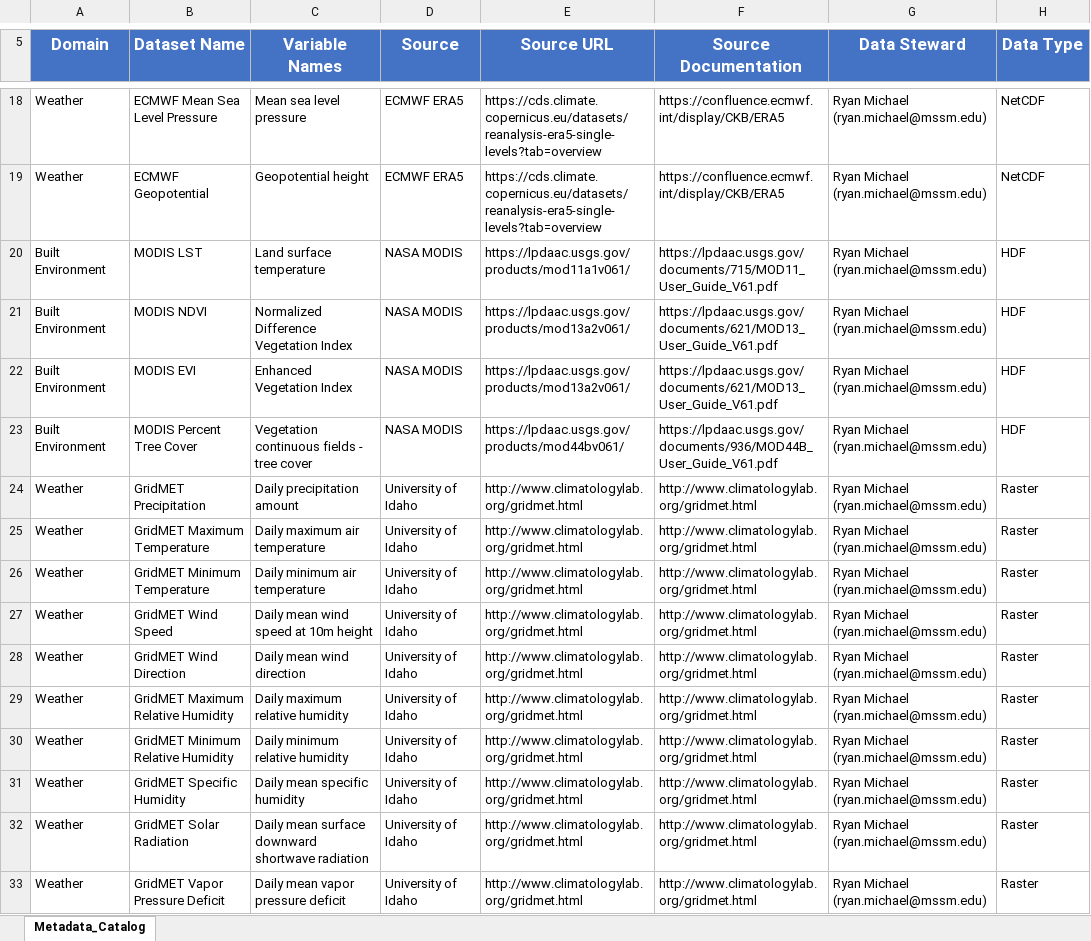
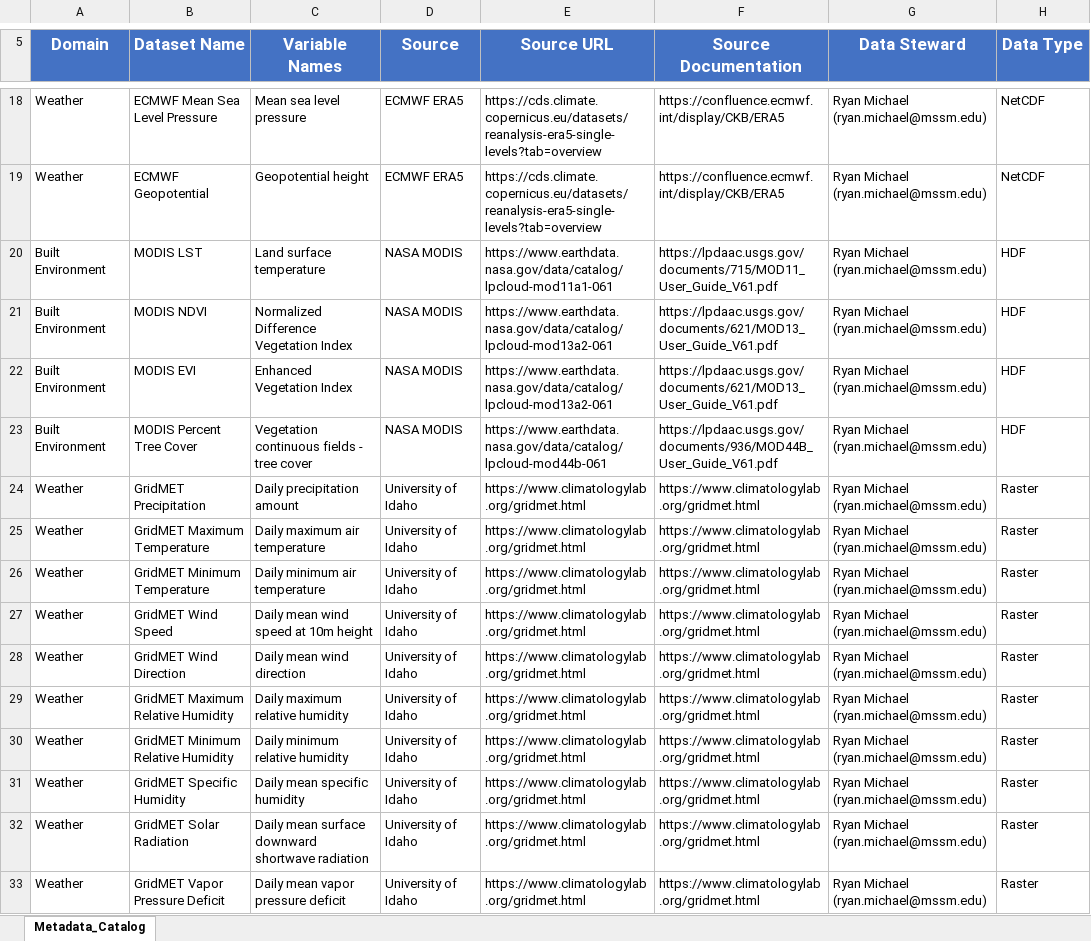
Before and after one commit to labgeea/geospace_data, an Excel workbook: catalog/geospace_metadata_catalog_v1.8.0.xlsx, sheet Metadata_Catalog, drawn as a sheet; only a part is shown, gaps mark what is left out; values as stored, in another font and other column widths than the file's, no borders; the diff covers the shown part only; the diff names each change by its address in the sheet, - before the commit and + after, or states it on an @@ line.

Commit message:
fix: Update broken URLs and clarify COI variable names
URL fixes:
- CDC SVI: atsdr.cdc.gov/placeandhealth/svi/ → place-health/php/svi/
- ECMWF CAMS: confluence.ecmwf.int → atmosphere.copernicus.eu/documentation
- GridMET: HTTP → HTTPS
- MODIS: lpdaac.usgs.gov → earthdata.nasa.gov catalog links
- STORMS: ncdc.noaa.gov → ncei.noaa.gov

Variable name clarification:
- COI: Parenthetical norm indicators → dash format
  e.g. 'Overall COI Z-Score (National Norm)' → 'Overall COI Z-Score - National Norm'

```diff
--- a/catalog/geospace_metadata_catalog_v1.8.0.xlsx (sheet Metadata_Catalog)
+++ b/catalog/geospace_metadata_catalog_v1.8.0.xlsx (sheet Metadata_Catalog)
-E20 (Source URL): https://lpdaac.usgs.gov/products/mod11a1v061/
+E20 (Source URL): https://www.earthdata.nasa.gov/data/catalog/lpcloud-mod11a1-061
-E21:E22 (Source URL): https://lpdaac.usgs.gov/products/mod13a2v061/
+E21:E22 (Source URL): https://www.earthdata.nasa.gov/data/catalog/lpcloud-mod13a2-061
-E23 (Source URL): https://lpdaac.usgs.gov/products/mod44bv061/
+E23 (Source URL): https://www.earthdata.nasa.gov/data/catalog/lpcloud-mod44b-061
-E24:E33 (Source URL): http://www.climatologylab.org/gridmet.html
+E24:E33 (Source URL): https://www.climatologylab.org/gridmet.html
-F24:F33 (Source Documentation): http://www.climatologylab.org/gridmet.html
+F24:F33 (Source Documentation): https://www.climatologylab.org/gridmet.html
```
Also changed, not shown: 120 edited cells elsewhere in this sheet, 1 other file.
